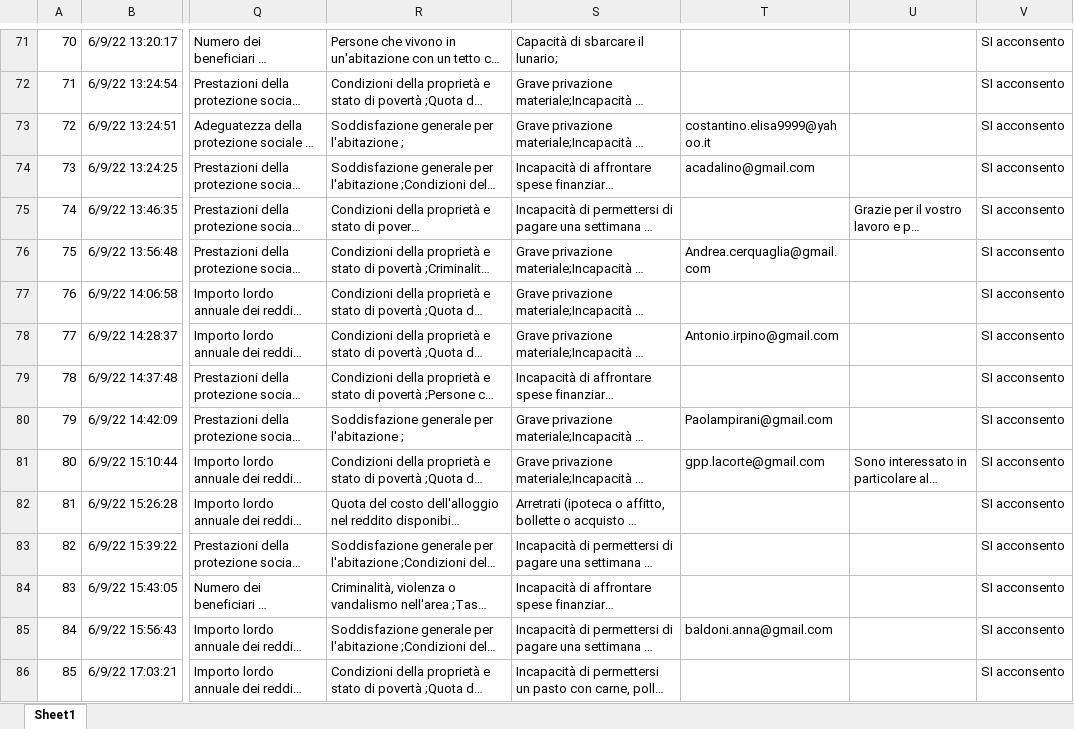
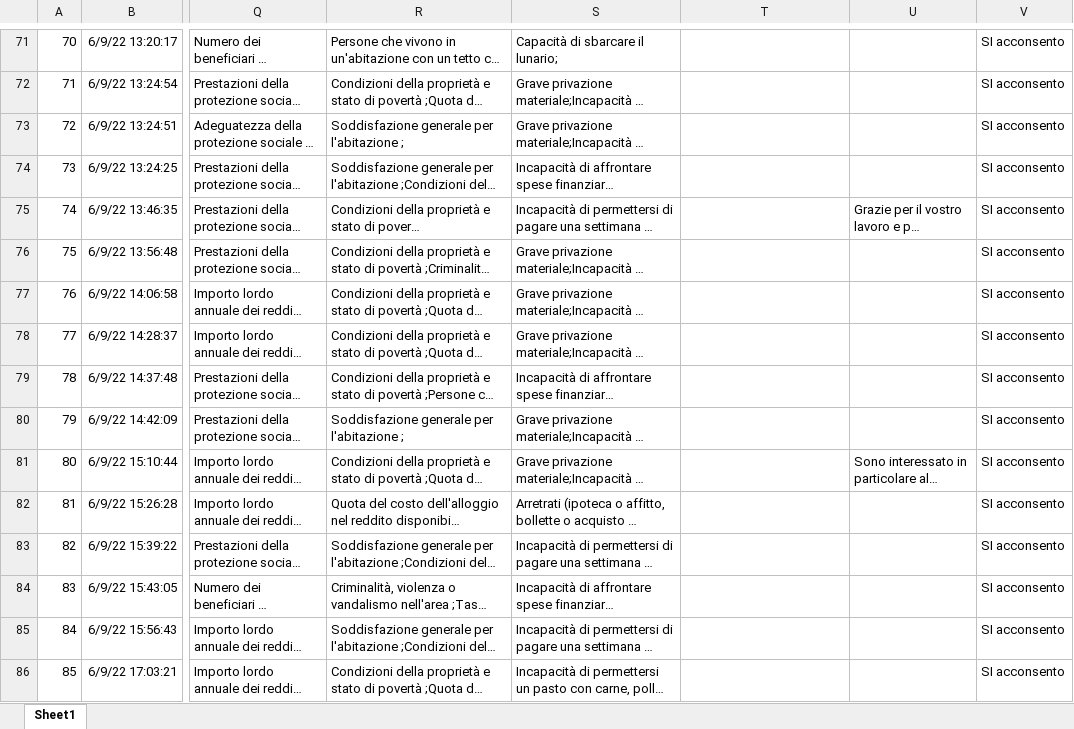
Before and after one commit to simonabisiani/data_disabilities, an Excel workbook: sondaggio.xlsx, sheet Sheet1, drawn as a sheet; only a part is shown, gaps mark what is left out; long unchanged cells end in …; values as stored, in another font and other column widths than the file's, no borders; table styles not drawn; the diff covers the shown part only; the diff names each change by its address in the sheet, - before the commit and + after, or states it on an @@ line.

Commit message:
remove_one_field_survey

```diff
--- a/sondaggio.xlsx (sheet Sheet1)
+++ b/sondaggio.xlsx (sheet Sheet1)
-T73: costantino.elisa9999@yahoo.it
+T73: (empty)
-T74: acadalino@gmail.com
+T74: (empty)
-T76: Andrea.cerquaglia@gmail.com
+T76: (empty)
-T78: Antonio.irpino@gmail.com
+T78: (empty)
-T80: Paolampirani@gmail.com
+T80: (empty)
-T81: gpp.lacorte@gmail.com
+T81: (empty)
-T85: baldoni.anna@gmail.com
+T85: (empty)
```
Also changed, not shown: 62 edited cells elsewhere in this sheet.
